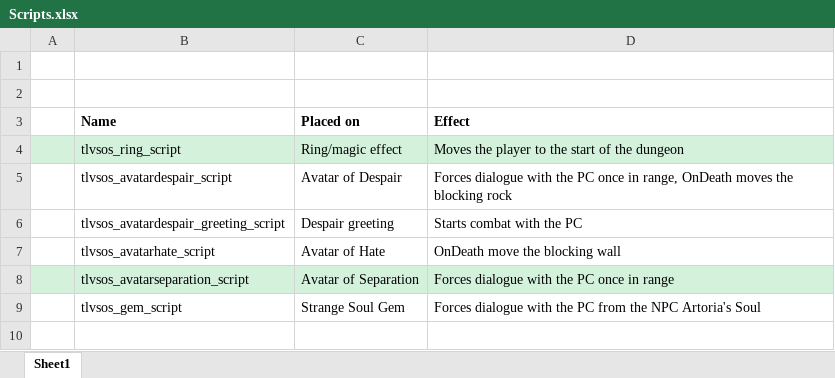
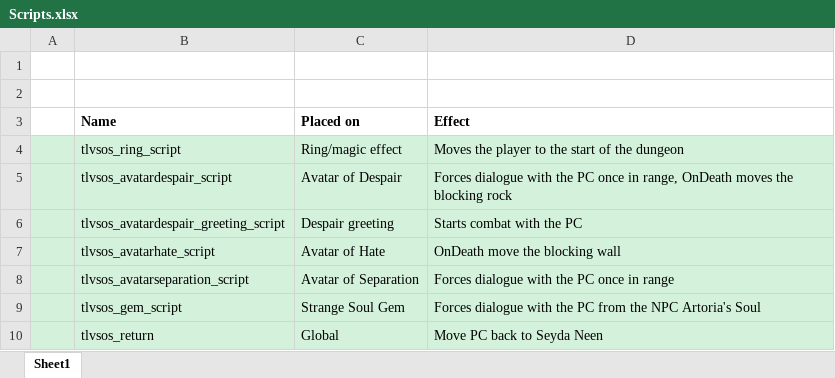
Before and after one commit to VesnaBrucoms/shrine-of-separation, an Excel workbook: Docs/Scripts.xlsx, sheet Sheet1, drawn as a sheet; values as stored, in another font and other column widths than the file's, no borders; the diff names each change by its address in the sheet, - before the commit and + after, or states it on an @@ line.

```diff
--- a/Docs/Scripts.xlsx (sheet Sheet1)
+++ b/Docs/Scripts.xlsx (sheet Sheet1)
-A5:D7 fill: none
+A5:D7 fill: #D3F1DB
-A9:D9 fill: none
+A9:D9 fill: #D3F1DB
+row 10:  | tlvsos_return | Global | Move PC back to Seyda Neen
```
Also changed, not shown: Docs/Dialogue.xlsx, 1 other file.
